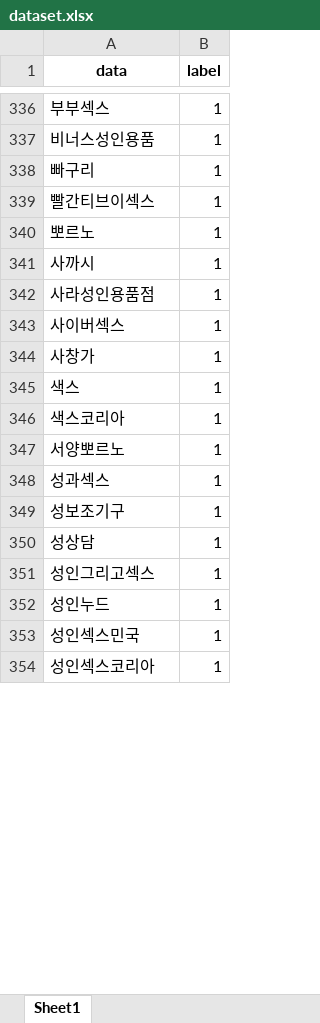
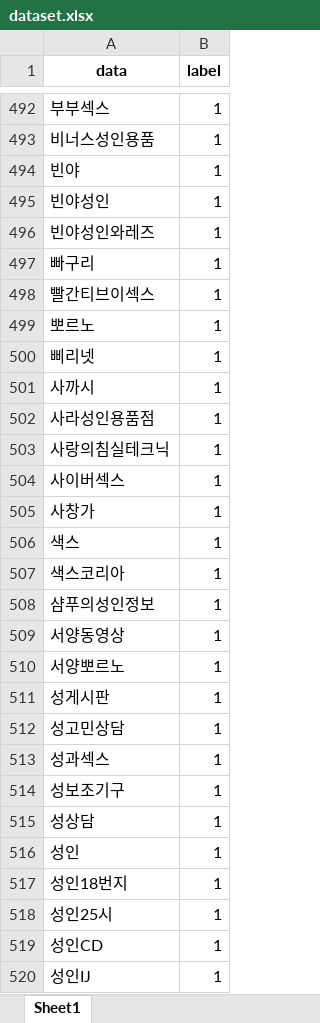
Before and after one commit to Nam-SW/badword_check, an Excel workbook: AI/dataset/dataset.xlsx, sheet Sheet1, drawn as a sheet; only a part is shown, gaps mark what is left out; the shorter side is filled out with more unchanged rows; values as stored, in another font and other column widths than the file's, no borders; the diff covers the shown part only; the diff names each change by its address in the sheet, - before the commit and + after, or states it on an @@ line.

```diff
--- a/AI/dataset/dataset.xlsx (sheet Sheet1)
+++ b/AI/dataset/dataset.xlsx (sheet Sheet1)
+row 494: 빈야 | 1
+row 495: 빈야성인 | 1
+row 496: 빈야성인와레즈 | 1
+row 500: 삐리넷 | 1
+row 503: 사랑의침실테크닉 | 1
+row 508: 샴푸의성인정보 | 1
+row 509: 서양동영상 | 1
+row 511: 성게시판 | 1
+row 512: 성고민상담 | 1
+row 516: 성인 | 1
+row 517: 성인18번지 | 1
+row 518: 성인25시 | 1
+row 519: 성인CD | 1
+row 520: 성인IJ | 1
```
Also changed, not shown: 641 added rows elsewhere in this sheet, 1 other file.
